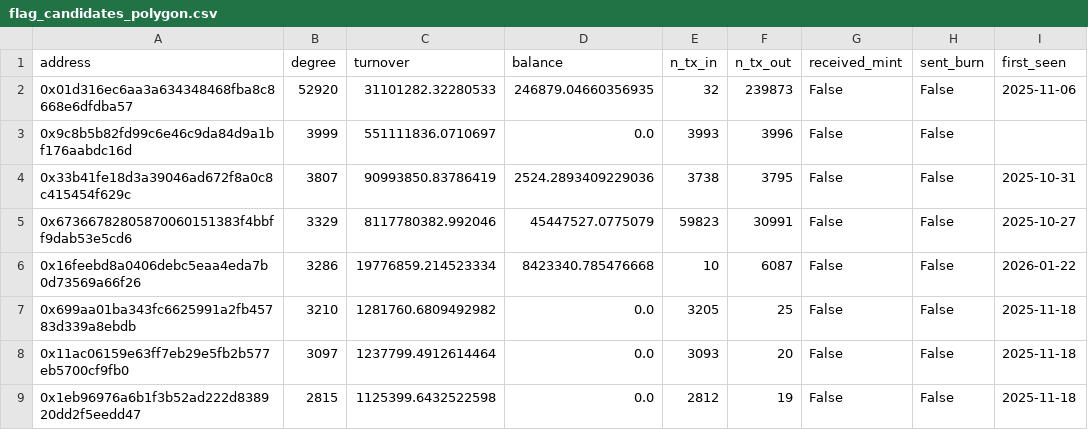
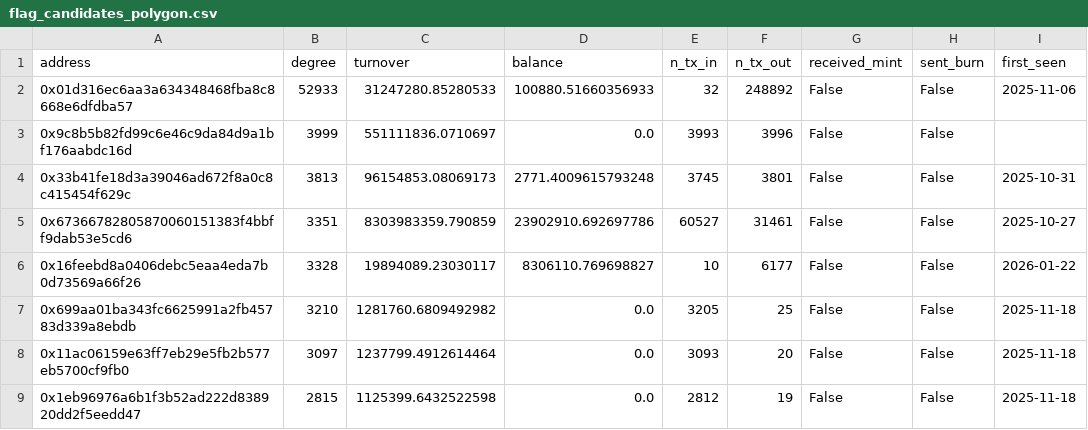
Before and after one commit to matsuno04/jpyc-panel, a CSV file: output/flag_candidates_polygon.csv, drawn as a sheet; only a part is shown; the diff covers the shown part only.

```diff
--- a/output/flag_candidates_polygon.csv
+++ b/output/flag_candidates_polygon.csv
@@ -1,7 +1,7 @@
 address,degree,turnover,balance,n_tx_in,n_tx_out,received_mint,sent_burn,first_seen
-0x01d316ec6aa3a634348468fba8c8668e6dfdba57,52920,31101282.32280533,246879.04660356935,32,239873,False,False,2025-11-06
+0x01d316ec6aa3a634348468fba8c8668e6dfdba57,52933,31247280.85280533,100880.51660356933,32,248892,False,False,2025-11-06
 0x9c8b5b82fd99c6e46c9da84d9a1bf176aabdc16d,3999,551111836.0710697,0.0,3993,3996,False,False,
-0x33b41fe18d3a39046ad672f8a0c8c415454f629c,3807,90993850.83786419,2524.2893409229036,3738,3795,False,False,2025-10-31
-0x67366782805870060151383f4bbff9dab53e5cd6,3329,8117780382.992046,45447527.0775079,59823,30991,False,False,2025-10-27
-0x16feebd8a0406debc5eaa4eda7b0d73569a66f26,3286,19776859.214523334,8423340.785476668,10,6087,False,False,2026-01-22
+0x33b41fe18d3a39046ad672f8a0c8c415454f629c,3813,96154853.08069173,2771.4009615793248,3745,3801,False,False,2025-10-31
+0x67366782805870060151383f4bbff9dab53e5cd6,3351,8303983359.790859,23902910.692697786,60527,31461,False,False,2025-10-27
+0x16feebd8a0406debc5eaa4eda7b0d73569a66f26,3328,19894089.23030117,8306110.769698827,10,6177,False,False,2026-01-22
 0x699aa01ba343fc6625991a2fb45783d339a8ebdb,3210,1281760.6809492982,0.0,3205,25,False,False,2025-11-18
```
Also changed, not shown: 1 added row, 1 removed row and 39 edited cells elsewhere in this file, output/cohort_retention_combined.csv, output/cohort_retention_polygon.csv, 18 other files.
